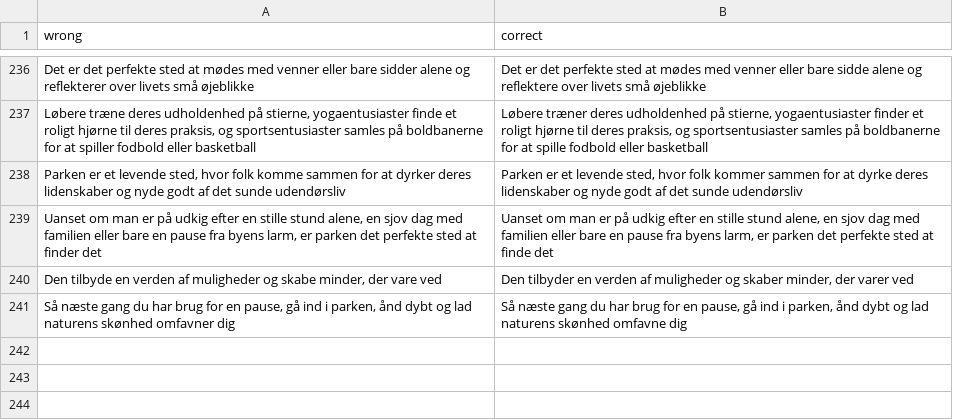
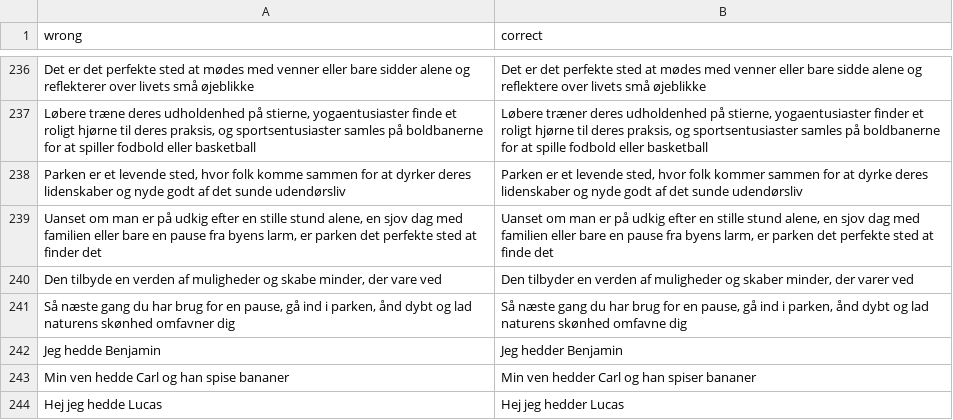
Before and after one commit to Apros7/GrammatiktakDatasets, a CSV file: Danish/present_tense.csv, drawn as a sheet; only a part is shown, gaps mark what is left out; the diff names each change by its address in the sheet, - before the commit and + after, or states it on an @@ line.

Commit message:
244 lines present tense

```diff
--- a/Danish/present_tense.csv
+++ b/Danish/present_tense.csv
+row 242: Jeg hedde Benjamin | Jeg hedder Benjamin
+row 243: Min ven hedde Carl og han spise bananer | Min ven hedder Carl og han spiser bananer
+row 244: Hej jeg hedde Lucas | Hej jeg hedder Lucas
```
